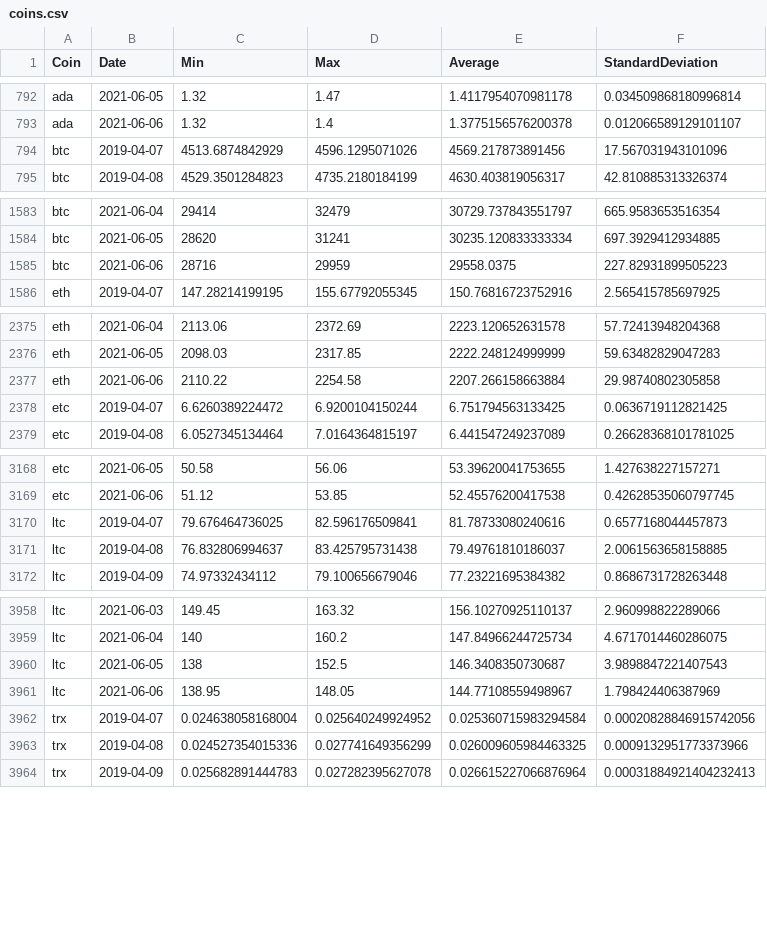
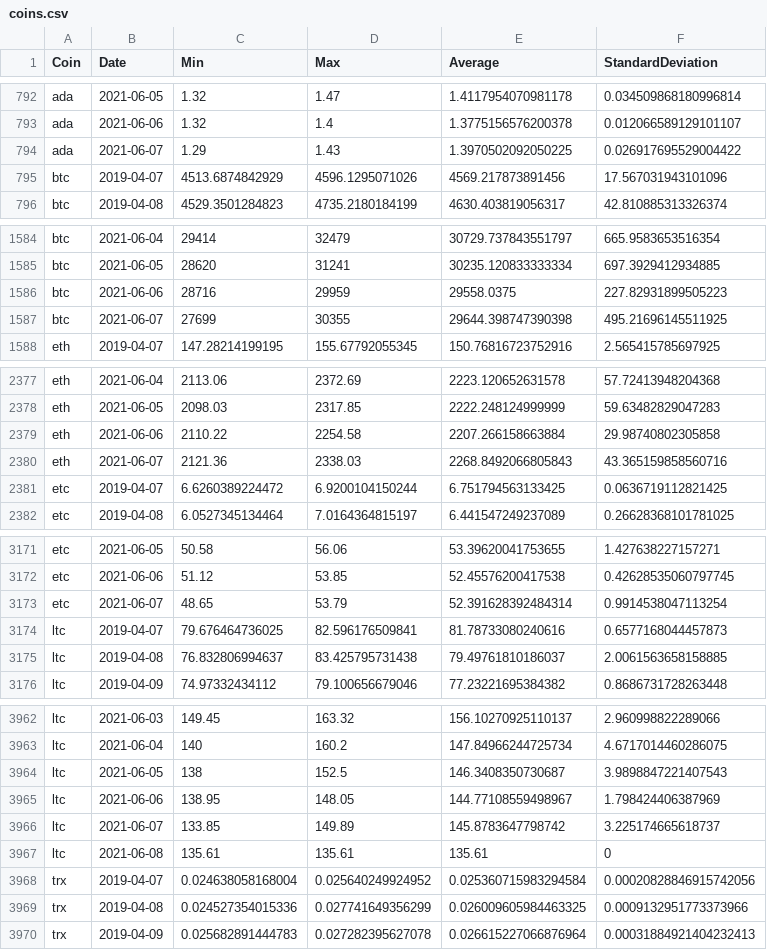
Before and after one commit to milanowicz/COVID-19-Dataset, a CSV file: data/finance/coins.csv, drawn as a sheet; only a part is shown, gaps mark what is left out; the diff covers the shown part only; the diff names each change by its address in the sheet, - before the commit and + after, or states it on an @@ line.

Commit message:
Update data.

```diff
--- a/data/finance/coins.csv
+++ b/data/finance/coins.csv
+row 794: ada | 2021-06-07 | 1.29 | 1.43 | 1.3970502092050225 | 0.026917695529004422
+row 1587: btc | 2021-06-07 | 27699 | 30355 | 29644.398747390398 | 495.21696145511925
+row 2380: eth | 2021-06-07 | 2121.36 | 2338.03 | 2268.8492066805843 | 43.365159858560716
+row 3173: etc | 2021-06-07 | 48.65 | 53.79 | 52.391628392484314 | 0.9914538047113254
+row 3966: ltc | 2021-06-07 | 133.85 | 149.89 | 145.8783647798742 | 3.225174665618737
+row 3967: ltc | 2021-06-08 | 135.61 | 135.61 | 135.61 | 0
```
Also changed, not shown: 5 added rows and 4 edited cells elsewhere in this file.
